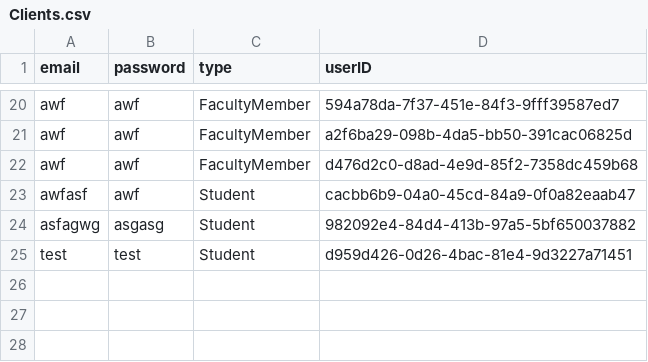
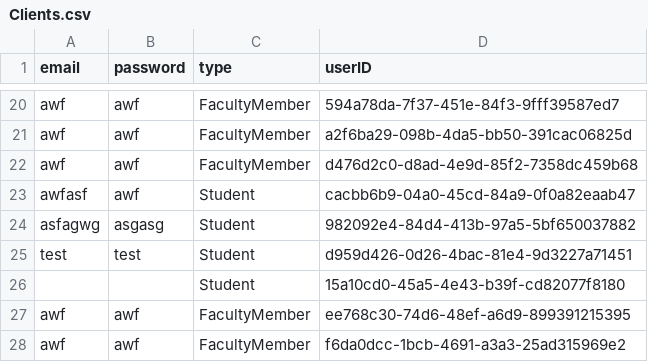
Before and after one commit to vincentrann/EECS-3111-project, a CSV file: EECS3311_project/src/data/Clients.csv, drawn as a sheet; only a part is shown, gaps mark what is left out.

```diff
--- a/EECS3311_project/src/data/Clients.csv
+++ b/EECS3311_project/src/data/Clients.csv
@@ -25 +25,4 @@ asfagwg,asgasg,Student,982092e4-84d4-413b-97a5-5bf650037882
 test,test,Student,d959d426-0d26-4bac-81e4-9d3227a71451
+"",,Student,15a10cd0-45a5-4e43-b39f-cd82077f8180
+awf,awf,FacultyMember,ee768c30-74d6-48ef-a6d9-899391215395
+awf,awf,FacultyMember,f6da0dcc-1bcb-4691-a3a3-25ad315969e2
```
Also changed, not shown: 1 other file.
